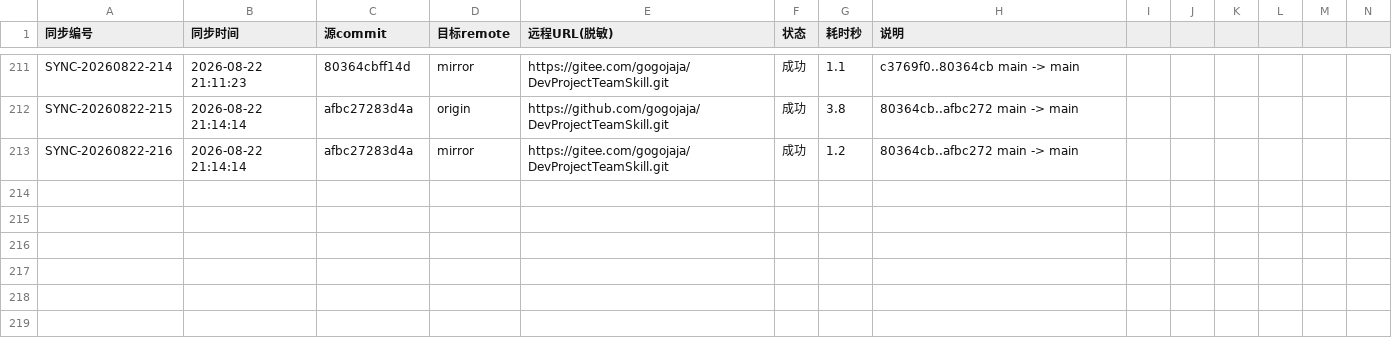
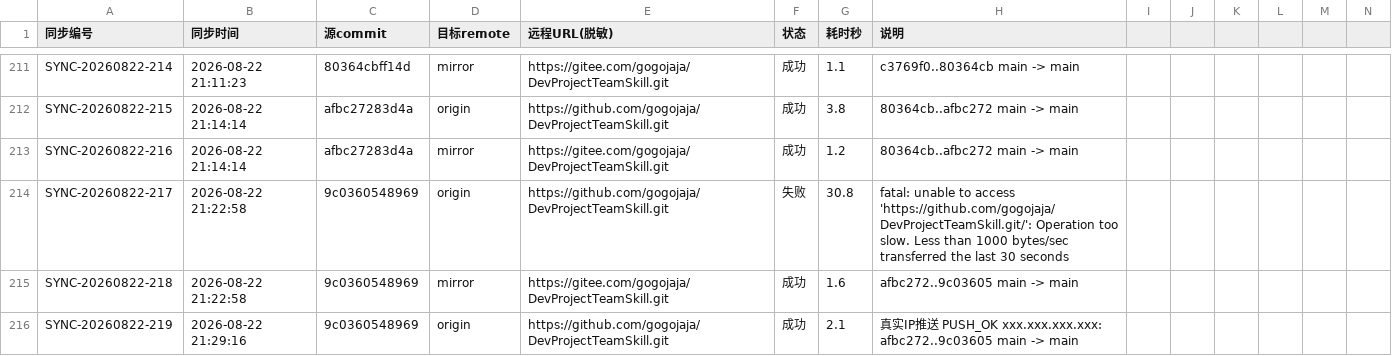
Before and after one commit to gogojaja/DevProjectTeamSkill, a CSV file: 台账/32_镜像同步记录.csv, drawn as a sheet; only a part is shown, gaps mark what is left out; rows hold the shown columns only; the diff names each change by its address in the sheet, - before the commit and + after, or states it on an @@ line.

```diff
--- a/台账/32_镜像同步记录.csv
+++ b/台账/32_镜像同步记录.csv
+row 214: SYNC-20260822-217 | 2026-08-22 21:22:58 | 9c0360548969 | origin | https://github.com/gogojaja/DevProjectTeamSkill.git | 失败 | 30.8 | fatal: unable to access 'https://github.com/gogojaja/DevProjectTeamSkill.git/': Operation too slow. Less than 1000 bytes/sec transferred the last 30 seconds
+row 215: SYNC-20260822-218 | 2026-08-22 21:22:58 | 9c0360548969 | mirror | https://gitee.com/gogojaja/DevProjectTeamSkill.git | 成功 | 1.6 | afbc272..9c03605 main -> main
+row 216: SYNC-20260822-219 | 2026-08-22 21:29:16 | 9c0360548969 | origin | https://github.com/gogojaja/DevProjectTeamSkill.git | 成功 | 2.1 | 真实IP推送 PUSH_OK xxx.xxx.xxx.xxx: afbc272..9c03605 main -> main
```
Also changed, not shown: 28 other files.
